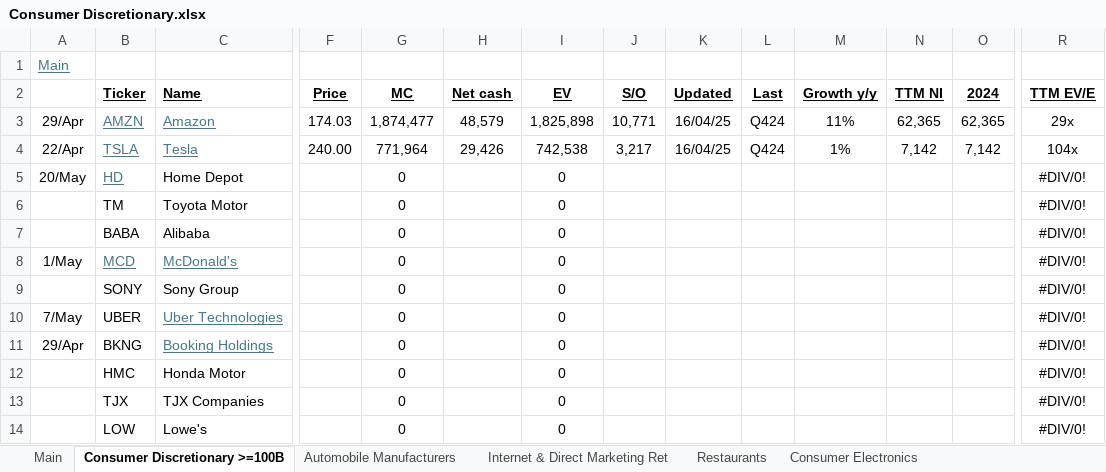
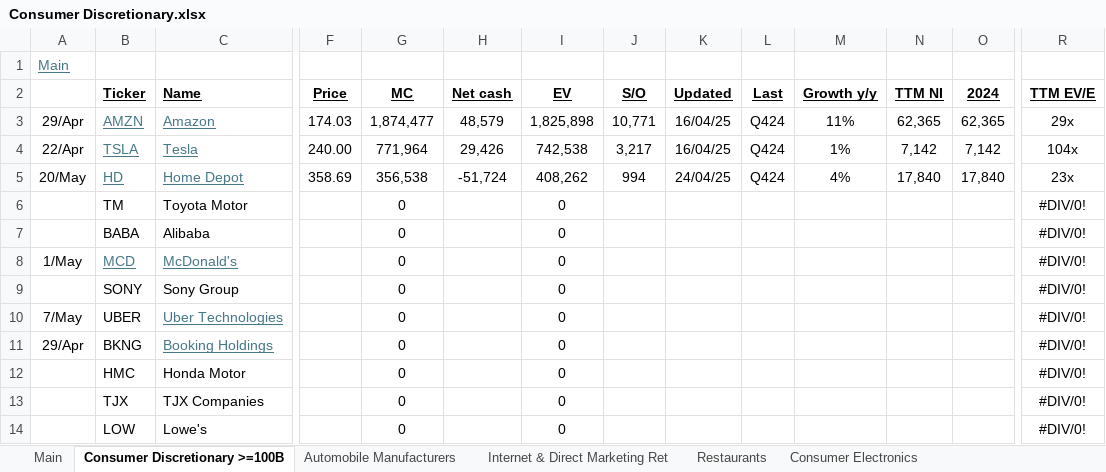
Before and after one commit to hinneken/Models, an Excel workbook: Consumer Discretionary.xlsx, sheet Consumer Discretionary >=100B, drawn as a sheet; only a part is shown, gaps mark what is left out; values as stored, in another font and other column widths than the file's, no borders; the diff covers the shown part only; the diff names each change by its address in the sheet, - before the commit and + after, or states it on an @@ line.

```diff
--- a/Consumer Discretionary.xlsx (sheet Consumer Discretionary >=100B)
+++ b/Consumer Discretionary.xlsx (sheet Consumer Discretionary >=100B)
@@ C5 underline: off → on, text colour: black → #467886 @@
-F5 (Price): (empty)
+F5 (Price): 358.69
-G5 (MC): 0
+G5 (MC): 356,538
-H5 (Net cash): (empty)
+H5 (Net cash): -51,724
-I5 (EV): 0
+I5 (EV): 408,262
-J5 (S/O): (empty)
+J5 (S/O): 994
-K5 (Updated): (empty)
+K5 (Updated): 24/04/25
-L5 (Last): (empty)
+L5 (Last): Q424
-M5 (Growth y/y): (empty)
+M5 (Growth y/y): 4%
-N5 (TTM NI): (empty)
+N5 (TTM NI): 17,840
-O5 (2024): (empty)
+O5 (2024): 17,840
-R5 (TTM EV/E): #DIV/0!
+R5 (TTM EV/E): 23x
```
Also changed, not shown: 6 edited cells elsewhere in this sheet, formulas that keep their value, Information Technology.xlsx, PG.xlsx, 1 other file.
